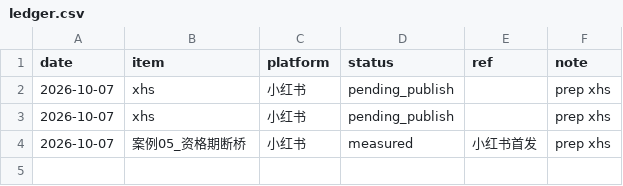
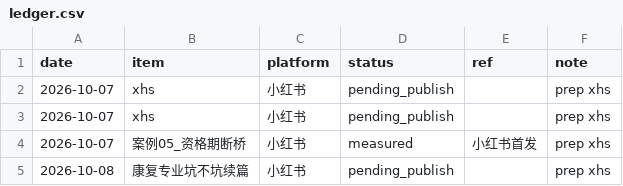
Before and after one commit to zhkrfh/decision-system, a CSV file: data/ledger.csv, drawn as a sheet.

Commit message:
小红书第2篇发布包：康复专业坑不坑续篇（5竖卡+正文+话题），算账系列

```diff
--- a/data/ledger.csv
+++ b/data/ledger.csv
@@ -4 +4,2 @@ date,item,platform,status,ref,note
 2026-10-07,案例05_资格期断桥,小红书,measured,小红书首发,prep xhs
+2026-10-08,康复专业坑不坑续篇,小红书,pending_publish,,prep xhs
```
Also changed, not shown: 8 other files.
